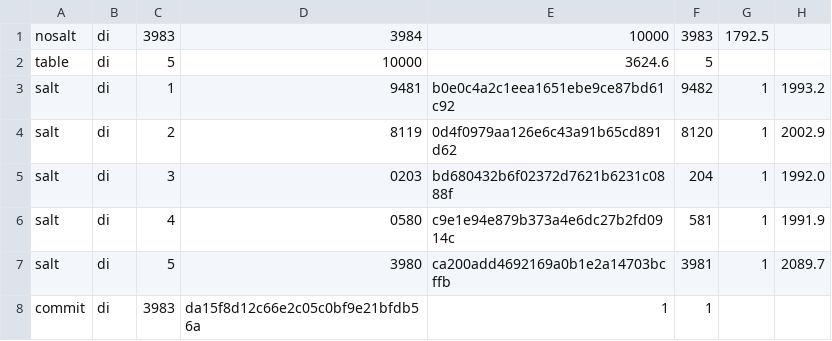
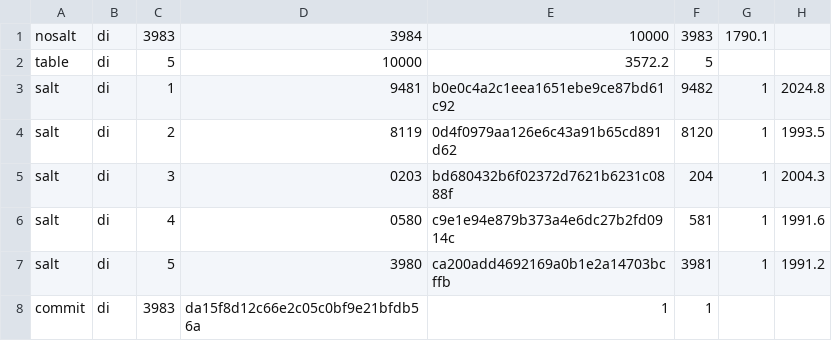
Before and after one commit to Mizerd/BGT_1, a CSV file: Rokas - AI/results/raw/guess.csv, drawn as a sheet.

Commit message:
Regenerate results after cleanup

```diff
--- a/Rokas - AI/results/raw/guess.csv
+++ b/Rokas - AI/results/raw/guess.csv
@@ -1,8 +1,8 @@
-nosalt,di,3983,3984,10000,3983,1792.5
-table,di,5,10000,3624.6,5
-salt,di,1,9481,b0e0c4a2c1eea1651ebe9ce87bd61c92,9482,1,1993.2
-salt,di,2,8119,0d4f0979aa126e6c43a91b65cd891d62,8120,1,2002.9
-salt,di,3,0203,bd680432b6f02372d7621b6231c0888f,204,1,1992.0
-salt,di,4,0580,c9e1e94e879b373a4e6dc27b2fd0914c,581,1,1991.9
-salt,di,5,3980,ca200add4692169a0b1e2a14703bcffb,3981,1,2089.7
+nosalt,di,3983,3984,10000,3983,1790.1
+table,di,5,10000,3572.2,5
+salt,di,1,9481,b0e0c4a2c1eea1651ebe9ce87bd61c92,9482,1,2024.8
+salt,di,2,8119,0d4f0979aa126e6c43a91b65cd891d62,8120,1,1993.5
+salt,di,3,0203,bd680432b6f02372d7621b6231c0888f,204,1,2004.3
+salt,di,4,0580,c9e1e94e879b373a4e6dc27b2fd0914c,581,1,1991.6
+salt,di,5,3980,ca200add4692169a0b1e2a14703bcffb,3981,1,1991.2
 commit,di,3983,da15f8d12c66e2c05c0bf9e21bfdb56a,1,1
```
Also changed, not shown: Rokas - AI/results/raw/speed.csv, 5 other files.
